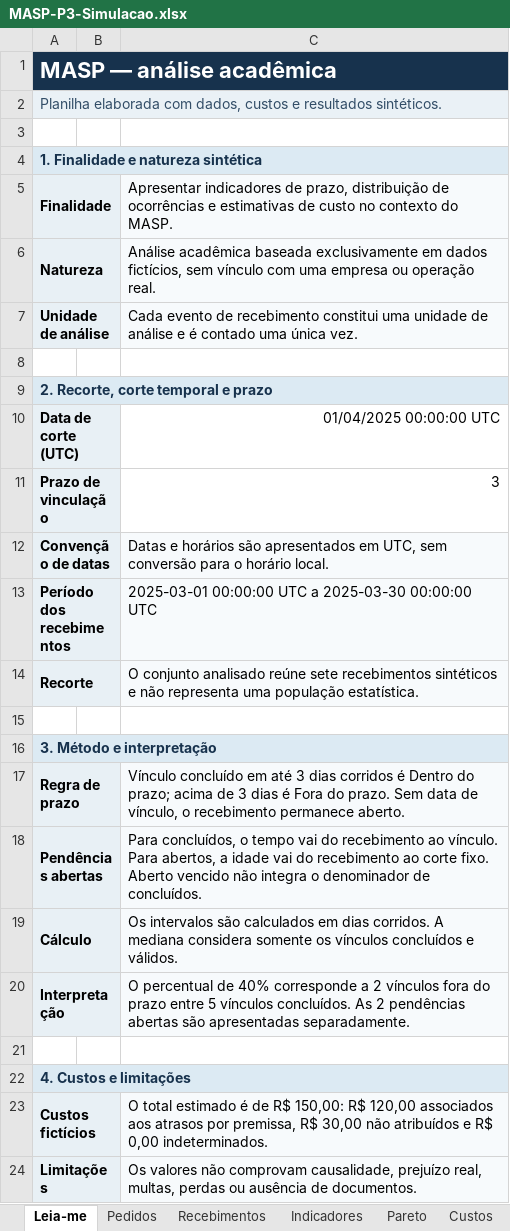
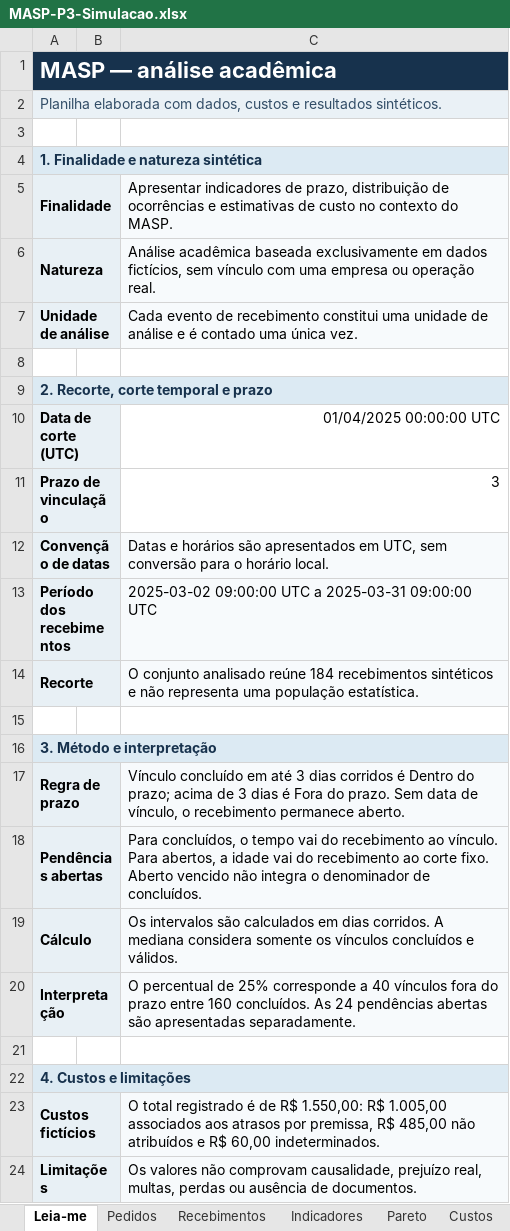
Before and after one commit to ViniciusNCorrea98/processosMASPPareto, an Excel workbook: exports/MASP-P3-Simulacao.xlsx, sheet Leia-me, drawn as a sheet; values as stored, in another font and other column widths than the file's, no borders; the diff names each change by its address in the sheet, - before the commit and + after, or states it on an @@ line.

```diff
--- a/exports/MASP-P3-Simulacao.xlsx (sheet Leia-me)
+++ b/exports/MASP-P3-Simulacao.xlsx (sheet Leia-me)
-C13: 2025-03-01 00:00:00 UTC a 2025-03-30 00:00:00 UTC
+C13: 2025-03-02 09:00:00 UTC a 2025-03-31 09:00:00 UTC
-C14: …analisado reúne sete recebimentos sintéticos…
+C14: …analisado reúne 184 recebimentos sintéticos…
-C20: …percentual de 40% corresponde a 2 vínculos fora do prazo entre 5 vínculos concluídos. As 2 pendências abertas…
+C20: …percentual de 25% corresponde a 40 vínculos fora do prazo entre 160 concluídos. As 24 pendências abertas…
-C23: O total estimado é de R$ 150,00: R$ 120,00 associados aos atrasos por premissa, R$ 30,00 não atribuídos e R$ 0,00 indeterminados.
+C23: O total registrado é de R$ 1.550,00: R$ 1.005,00 associados aos atrasos por premissa, R$ 485,00 não atribuídos e R$ 60,00 indeterminados.
```
Also changed, not shown: sheet Recebimentos, sheet Pedidos, sheet Custos, sheet Pareto, sheet Indicadores, formulas that keep their value, hidden cells, charts or pictures, 14 other files.
